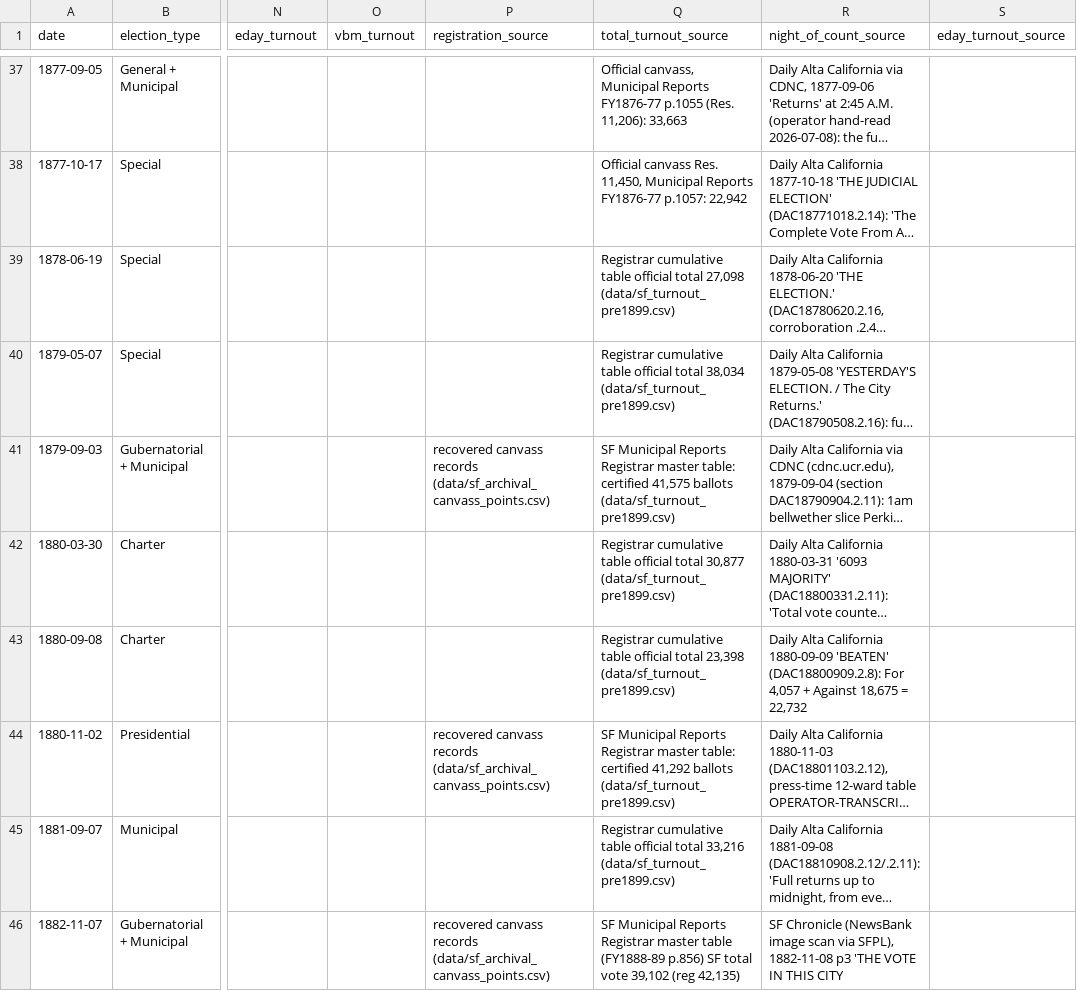
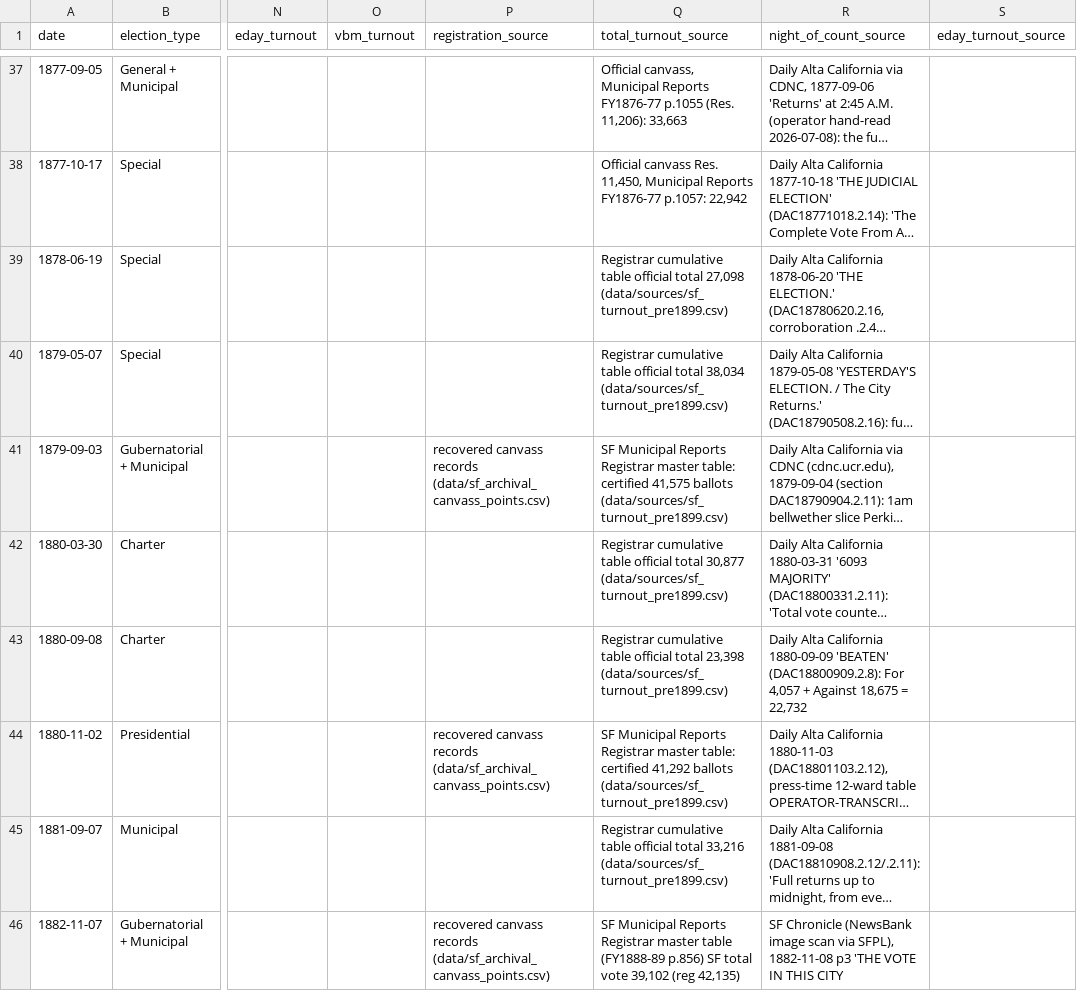
Before and after one commit to Grow-SF/sf-election-historical-counts, a CSV file: data/sf_elections_consolidated.csv, drawn as a sheet; only a part is shown, gaps mark what is left out; long unchanged cells end in …; the diff covers the shown part only; the diff names each change by its address in the sheet, - before the commit and + after, or states it on an @@ line.

```diff
--- a/data/sf_elections_consolidated.csv
+++ b/data/sf_elections_consolidated.csv
-Q39 (total_turnout_source): …total 27,098 (data/sf_turnout_pre1899.csv)
+Q39 (total_turnout_source): …total 27,098 (data/sources/sf_turnout_pre1899.csv)
-Q40 (total_turnout_source): …total 38,034 (data/sf_turnout_pre1899.csv)
+Q40 (total_turnout_source): …total 38,034 (data/sources/sf_turnout_pre1899.csv)
-Q41 (total_turnout_source): …41,575 ballots (data/sf_turnout_pre1899.csv)
+Q41 (total_turnout_source): …41,575 ballots (data/sources/sf_turnout_pre1899.csv)
-Q42 (total_turnout_source): …total 30,877 (data/sf_turnout_pre1899.csv)
+Q42 (total_turnout_source): …total 30,877 (data/sources/sf_turnout_pre1899.csv)
-Q43 (total_turnout_source): …total 23,398 (data/sf_turnout_pre1899.csv)
+Q43 (total_turnout_source): …total 23,398 (data/sources/sf_turnout_pre1899.csv)
-Q44 (total_turnout_source): …41,292 ballots (data/sf_turnout_pre1899.csv)
+Q44 (total_turnout_source): …41,292 ballots (data/sources/sf_turnout_pre1899.csv)
-Q45 (total_turnout_source): …total 33,216 (data/sf_turnout_pre1899.csv)
+Q45 (total_turnout_source): …total 33,216 (data/sources/sf_turnout_pre1899.csv)
```
Also changed, not shown: 34 edited cells elsewhere in this file, data/sf_archival_canvass_points.csv, 1 other file.
